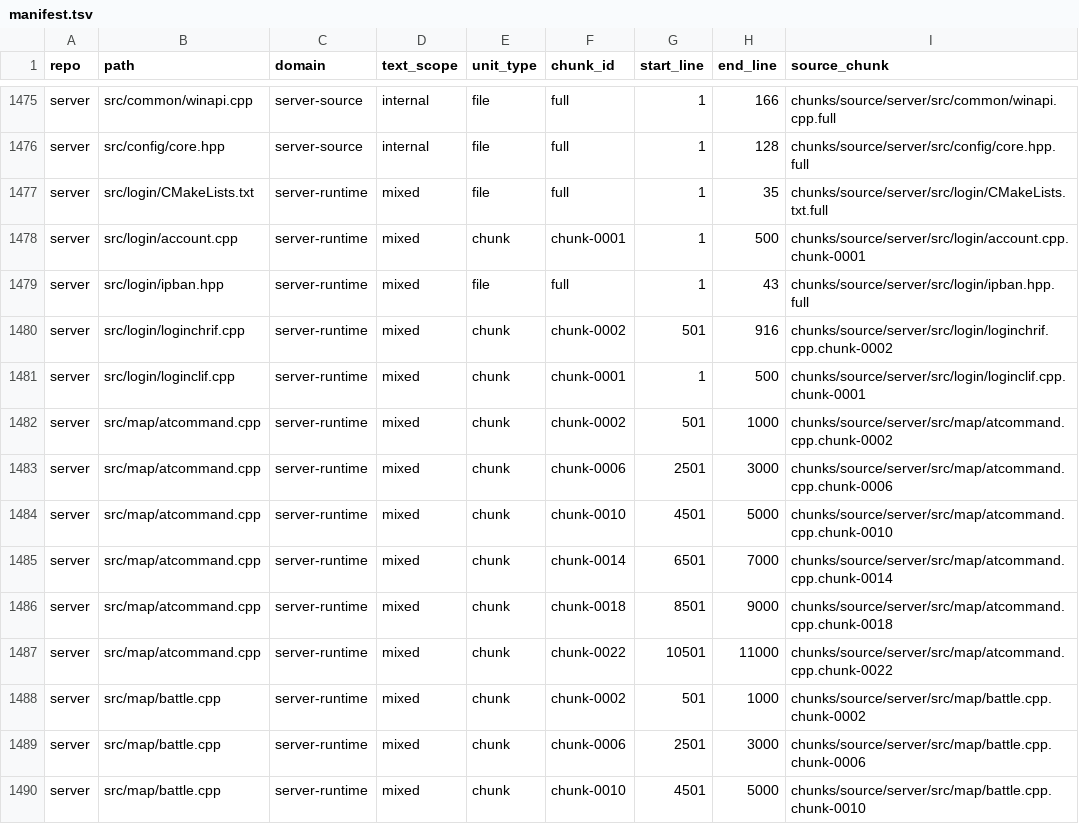
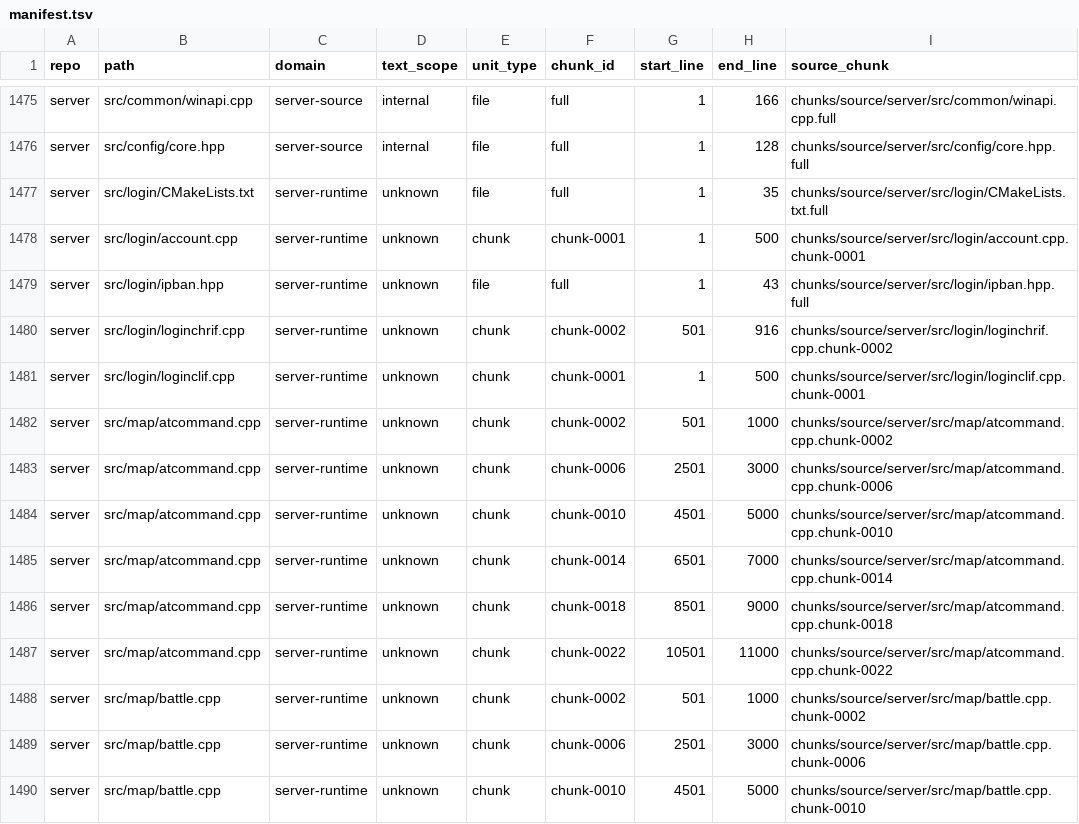
Before and after one commit to happyro/happyro, a TSV file: docs/zh-cn/agent-04/manifest.tsv, drawn as a sheet; only a part is shown, gaps mark what is left out; the diff covers the shown part only; the diff names each change by its address in the sheet, - before the commit and + after, or states it on an @@ line.

Commit message:
docs(zh-cn): reset agent translation state

```diff
--- a/docs/zh-cn/agent-04/manifest.tsv
+++ b/docs/zh-cn/agent-04/manifest.tsv
-D1477:D1490 (text_scope): mixed
+D1477:D1490 (text_scope): unknown
```
Also changed, not shown: 146 edited cells elsewhere in this file, docs/zh-cn/agent-01/manifest.tsv, docs/zh-cn/agent-02/manifest.tsv, 13 other files.
